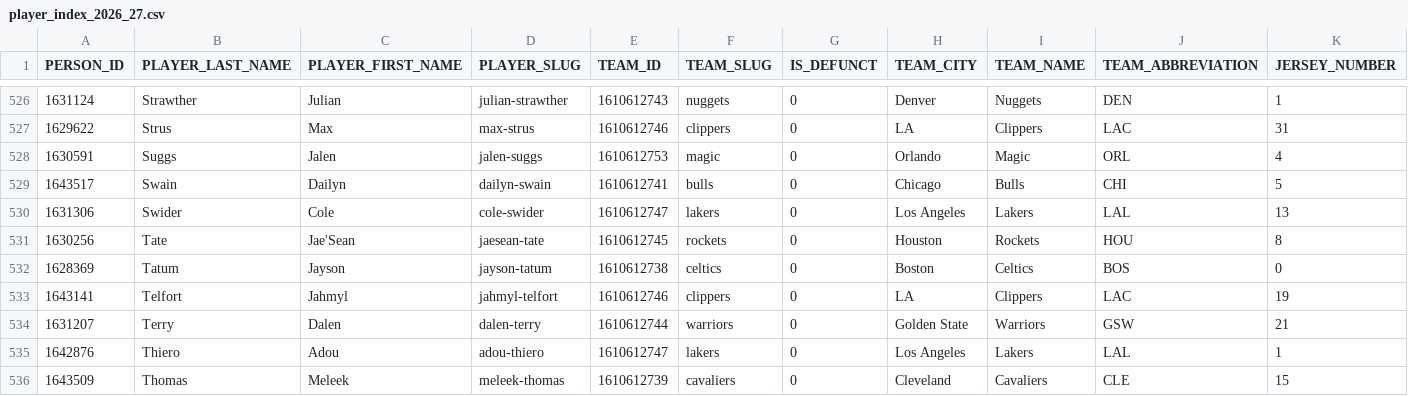
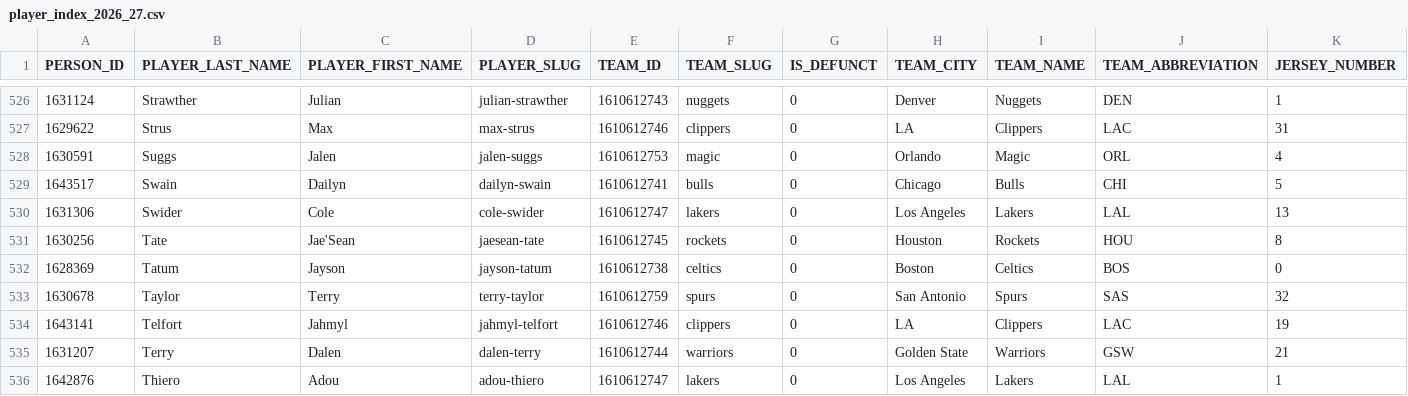
Before and after one commit to RoiGreen/dagger, a CSV file: nba_2025_26/player_index_2026_27.csv, drawn as a sheet; only a part is shown, gaps mark what is left out; the shorter side is filled out with more unchanged rows; rows hold the shown columns only; the diff names each change by its address in the sheet, - before the commit and + after, or states it on an @@ line.

```diff
--- a/nba_2025_26/player_index_2026_27.csv
+++ b/nba_2025_26/player_index_2026_27.csv
+row 533: 1630678 | Taylor | Terry | terry-taylor | 1610612759 | spurs | 0 | San Antonio | Spurs | SAS | 32
```
Also changed, not shown: nba_2025_26/schedule_2026_27.csv, 2 other files.
